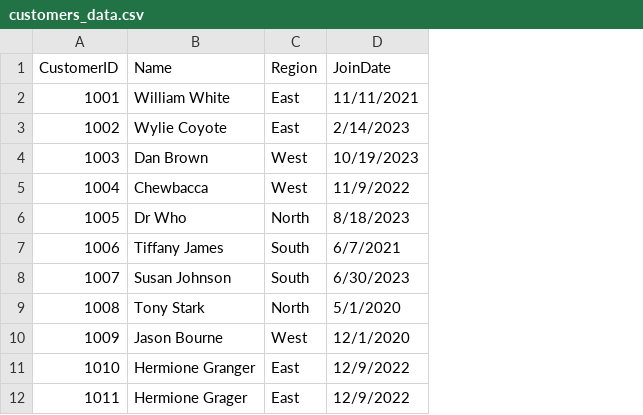
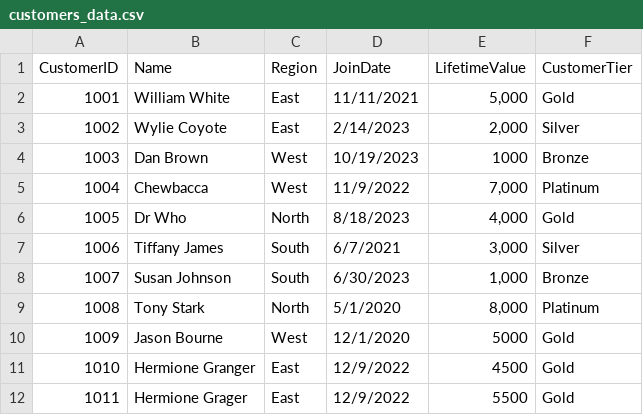
Before and after one commit to BethSpornitz/smart-store-bethspornitz, a CSV file: data/raw/customers_data.csv, drawn as a sheet; the diff names each change by its address in the sheet, - before the commit and + after, or states it on an @@ line.

```diff
--- a/data/raw/customers_data.csv
+++ b/data/raw/customers_data.csv
+column E (LifetimeValue), rows 2-12: 5,000 | 2,000 | 1000 | 7,000 | 4,000 | 3,000 | 1,000 | 8,000 | 5000 | 4500 | 5500
+column F (CustomerTier), rows 2-12: Gold | Silver | Bronze | Platinum | Gold | Silver | Bronze | Platinum | Gold | Gold | Gold
```
Also changed, not shown: data/raw/products_data.csv, data/raw/sales_data.csv.
